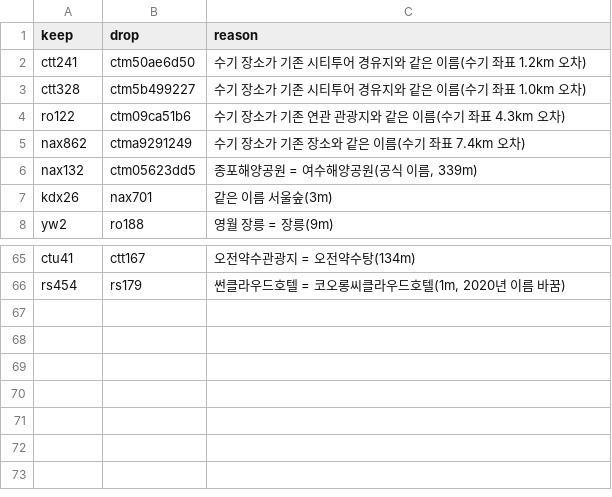
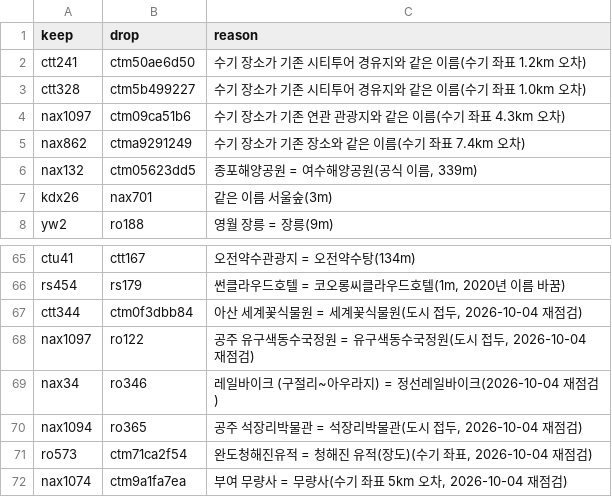
Before and after one commit to TourLabOrganization/frontend, a CSV file: scripts/data/same-places.csv, drawn as a sheet; only a part is shown, gaps mark what is left out.

```diff
--- a/scripts/data/same-places.csv
+++ b/scripts/data/same-places.csv
@@ -3,3 +3,3 @@ ctt241,ctm50ae6d50,"수기 장소가 기존 시티투어 경유지와 같은 이
 ctt328,ctm5b499227,"수기 장소가 기존 시티투어 경유지와 같은 이름(수기 좌표 1.0km 오차)"
-ro122,ctm09ca51b6,"수기 장소가 기존 연관 관광지와 같은 이름(수기 좌표 4.3km 오차)"
+nax1097,ctm09ca51b6,"수기 장소가 기존 연관 관광지와 같은 이름(수기 좌표 4.3km 오차)"
 nax862,ctma9291249,"수기 장소가 기존 장소와 같은 이름(수기 좌표 7.4km 오차)"
@@ -66 +66,7 @@ ctu41,ctt167,"오전약수관광지 = 오전약수탕(134m)"
 rs454,rs179,"썬클라우드호텔 = 코오롱씨클라우드호텔(1m, 2020년 이름 바꿈)"
+ctt344,ctm0f3dbb84,"아산 세계꽃식물원 = 세계꽃식물원(도시 접두, 2026-10-04 재점검)"
+nax1097,ro122,"공주 유구색동수국정원 = 유구색동수국정원(도시 접두, 2026-10-04 재점검)"
+nax34,ro346,"레일바이크 (구절리~아우라지) = 정선레일바이크(2026-10-04 재점검)"
+nax1094,ro365,"공주 석장리박물관 = 석장리박물관(도시 접두, 2026-10-04 재점검)"
+ro573,ctm71ca2f54,"완도청해진유적 = 청해진 유적(장도)(수기 좌표, 2026-10-04 재점검)"
+nax1074,ctm9a1fa7ea,"부여 무량사 = 무량사(수기 좌표 5km 오차, 2026-10-04 재점검)"
```
Also changed, not shown: 18 other files.
